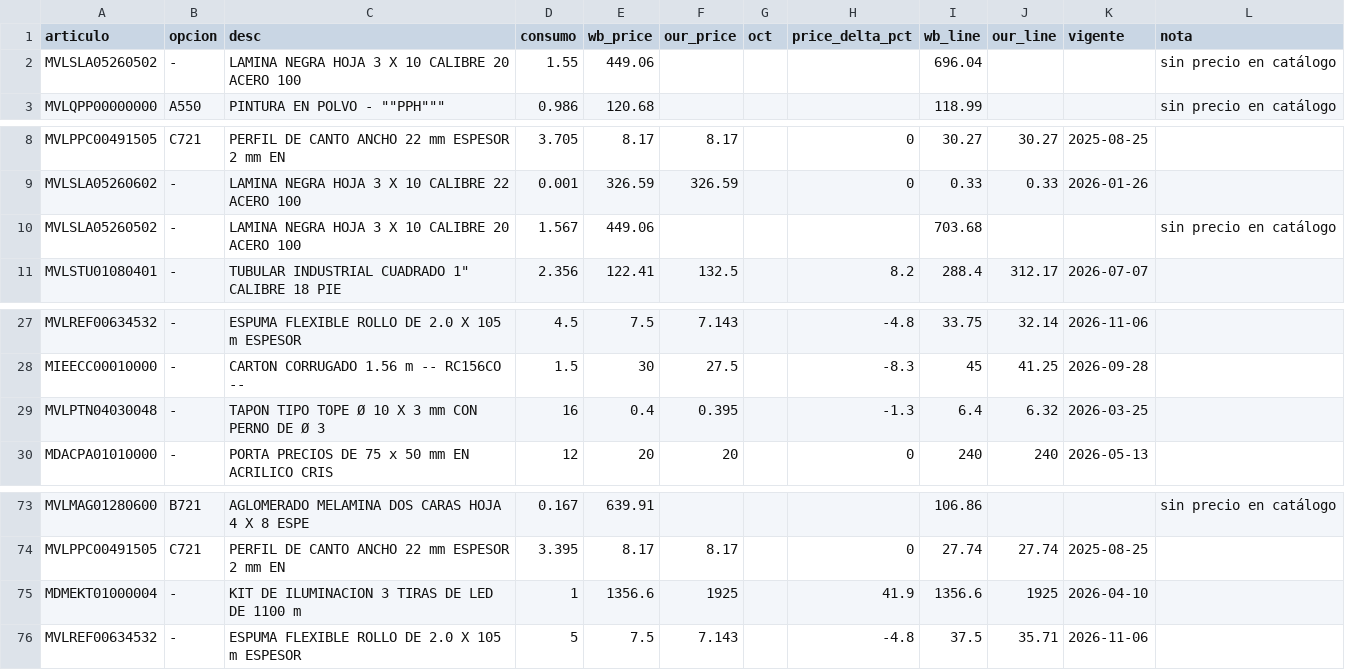
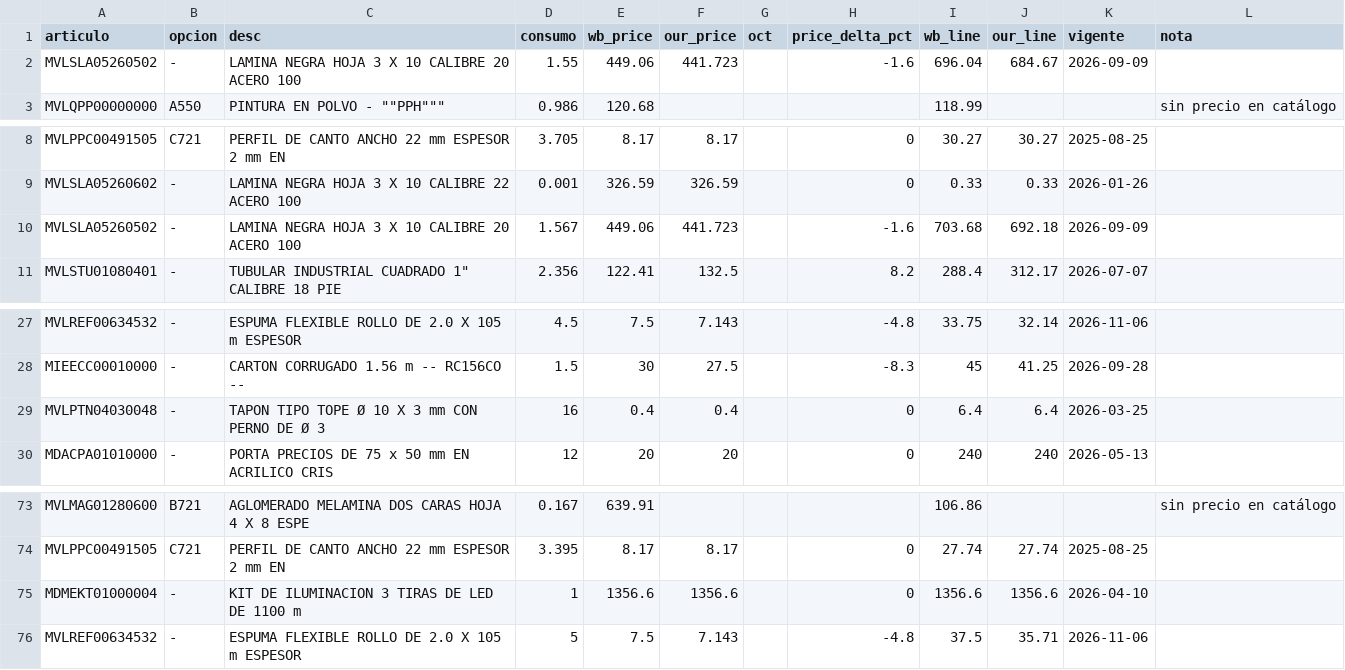
Before and after one commit to rodrigodelcastillo117-dotcom/costeador-vonhaucke, a CSV file: lab/datos_reales_drive/recost_post/recost_VENTO.csv, drawn as a sheet; only a part is shown, gaps mark what is left out; the diff covers the shown part only.

```diff
--- a/lab/datos_reales_drive/recost_post/recost_VENTO.csv
+++ b/lab/datos_reales_drive/recost_post/recost_VENTO.csv
@@ -1,3 +1,3 @@
 articulo,opcion,desc,consumo,wb_price,our_price,oct,price_delta_pct,wb_line,our_line,vigente,nota
-MVLSLA05260502,-,LAMINA NEGRA HOJA 3 X 10 CALIBRE 20 ACERO 100,1.55,449.06,,,,696.04,,,sin precio en catálogo
+MVLSLA05260502,-,LAMINA NEGRA HOJA 3 X 10 CALIBRE 20 ACERO 100,1.55,449.06,441.723,,-1.6,696.04,684.67,2026-09-09,
 MVLQPP00000000,A550,"PINTURA EN POLVO     - """"PPH""""""",0.986,120.68,,,,118.99,,,sin precio en catálogo
@@ -9,3 +9,3 @@ MVLPPC00491505,C721,PERFIL DE CANTO  ANCHO 22 mm ESPESOR 2 mm EN ,3.705,8.17,8.1
 MVLSLA05260602,-,LAMINA NEGRA HOJA 3 X 10 CALIBRE 22 ACERO 100,0.001,326.59,326.59,,0,0.33,0.33,2026-01-26,
-MVLSLA05260502,-,LAMINA NEGRA HOJA 3 X 10 CALIBRE 20 ACERO 100,1.567,449.06,,,,703.68,,,sin precio en catálogo
+MVLSLA05260502,-,LAMINA NEGRA HOJA 3 X 10 CALIBRE 20 ACERO 100,1.567,449.06,441.723,,-1.6,703.68,692.18,2026-09-09,
 MVLSTU01080401,-,"TUBULAR INDUSTRIAL CUADRADO 1"" CALIBRE 18 PIE",2.356,122.41,132.5,,8.2,288.4,312.17,2026-07-07,
@@ -28,3 +28,3 @@ MVLREF00634532,-,ESPUMA FLEXIBLE  ROLLO DE 2.0 X 105 m ESPESOR,4.5,7.5,7.143,,-4
 MIEECC00010000,-,CARTON CORRUGADO  1.56 m   -- RC156CO --,1.5,30,27.5,,-8.3,45,41.25,2026-09-28,
-MVLPTN04030048,-,TAPON TIPO TOPE Ø 10 X 3 mm CON PERNO DE Ø 3 ,16,0.4,0.395,,-1.3,6.4,6.32,2026-03-25,
+MVLPTN04030048,-,TAPON TIPO TOPE Ø 10 X 3 mm CON PERNO DE Ø 3 ,16,0.4,0.4,,0,6.4,6.4,2026-03-25,
 MDACPA01010000,-,PORTA PRECIOS DE 75 x 50 mm  EN ACRILICO CRIS,12,20,20,,0,240,240,2026-05-13,
@@ -74,3 +74,3 @@ MVLMAG01280600,B721,AGLOMERADO MELAMINA DOS CARAS HOJA 4 X 8 ESPE,0.167,639.91,,
 MVLPPC00491505,C721,PERFIL DE CANTO  ANCHO 22 mm ESPESOR 2 mm EN ,3.395,8.17,8.17,,0,27.74,27.74,2025-08-25,
-MDMEKT01000004,-,KIT DE ILUMINACION   3 TIRAS DE LED DE 1100 m,1,1356.6,1925,,41.9,1356.6,1925,2026-04-10,
+MDMEKT01000004,-,KIT DE ILUMINACION   3 TIRAS DE LED DE 1100 m,1,1356.6,1356.6,,0,1356.6,1356.6,2026-04-10,
 MVLREF00634532,-,ESPUMA FLEXIBLE  ROLLO DE 2.0 X 105 m ESPESOR,5,7.5,7.143,,-4.8,37.5,35.71,2026-11-06,
```
Also changed, not shown: 34 edited cells elsewhere in this file, lab/datos_reales_drive/recost_post/recost_TELCEL.csv, 4 other files.
